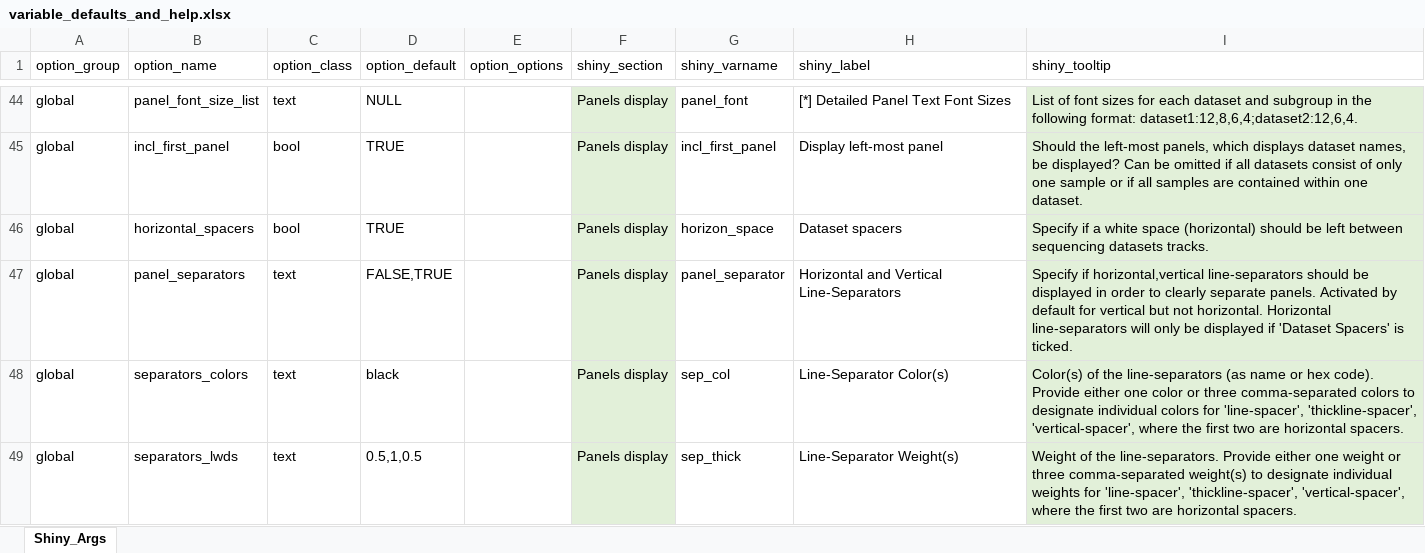
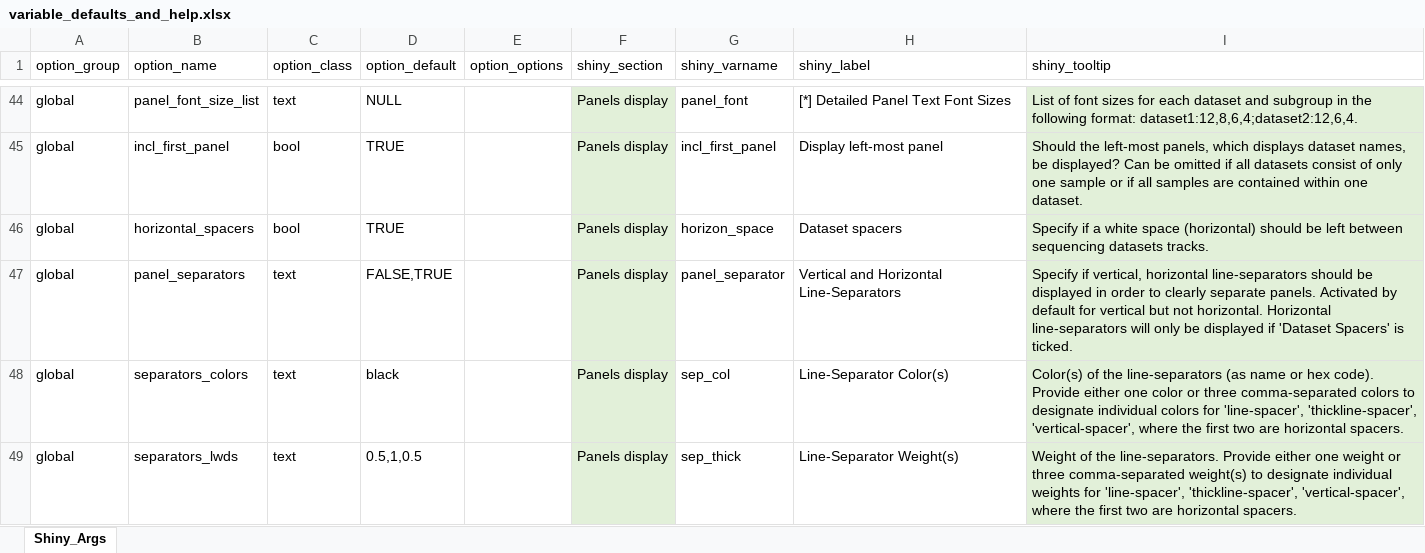
Before and after one commit to THJlab/seqNdisplayR, an Excel workbook: inst/extdata/variable_defaults_and_help.xlsx, sheet Shiny_Args, drawn as a sheet; only a part is shown, gaps mark what is left out; values as stored, in another font and other column widths than the file's, no borders; the diff names each change by its address in the sheet, - before the commit and + after, or states it on an @@ line.

```diff
--- a/inst/extdata/variable_defaults_and_help.xlsx (sheet Shiny_Args)
+++ b/inst/extdata/variable_defaults_and_help.xlsx (sheet Shiny_Args)
-H47 (shiny_label): Horizontal and Vertical Line-Separators
+H47 (shiny_label): Vertical and Horizontal Line-Separators
-I47 (shiny_tooltip): Specify if horizontal,vertical line-separators should…
+I47 (shiny_tooltip): Specify if vertical, horizontal line-separators should…
```
Also changed, not shown: 2 other files.
